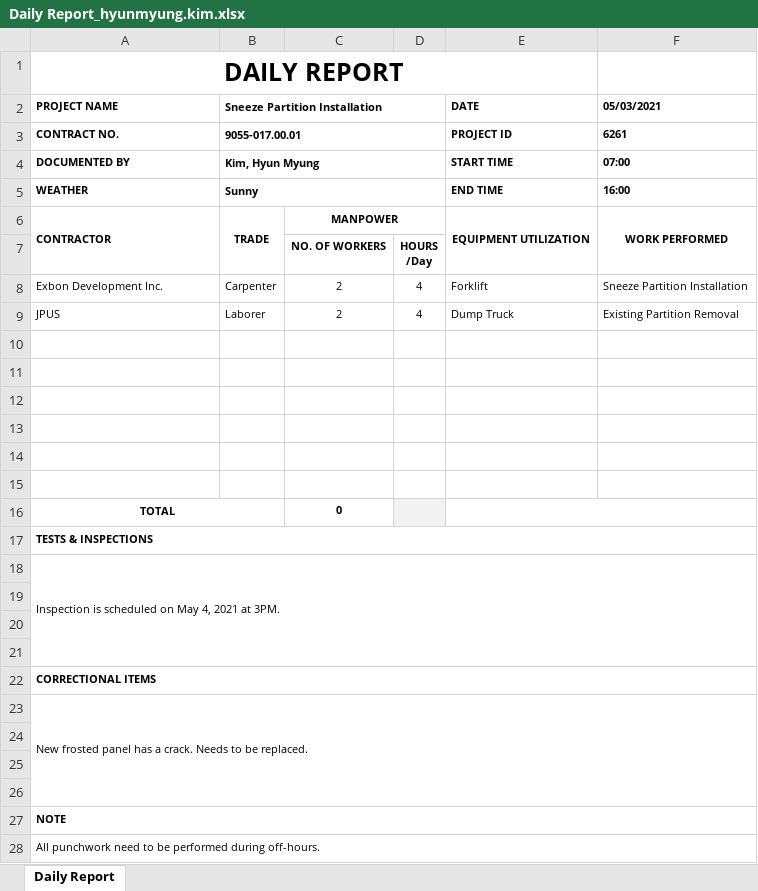
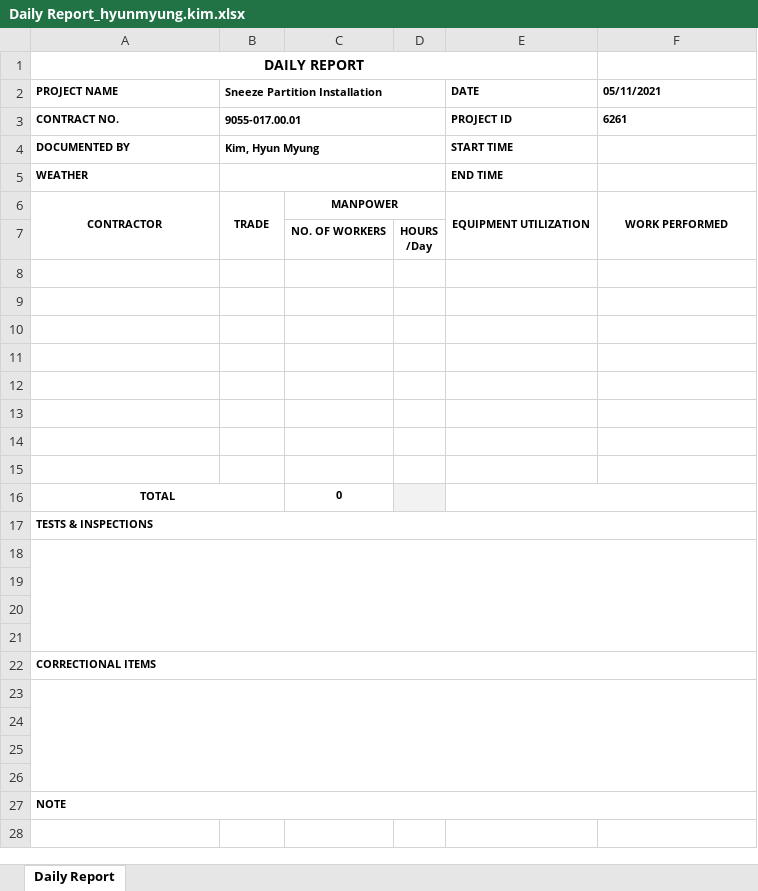
Before and after one commit to HyunM/exbon-daily-report, an Excel workbook: public/Daily Report_hyunmyung.kim.xlsx, sheet Daily Report, drawn as a sheet; values as stored, in another font and other column widths than the file's, no borders; charts and pictures not drawn; the diff names each change by its address in the sheet, - before the commit and + after, or states it on an @@ line.

```diff
--- a/public/Daily Report_hyunmyung.kim.xlsx (sheet Daily Report)
+++ b/public/Daily Report_hyunmyung.kim.xlsx (sheet Daily Report)
@@ A1 text size: smaller @@
-F2: 05/03/2021
+F2: 05/11/2021
-F4 (05/11/2021): 07:00
+F4 (05/11/2021): (empty)
-B5 (Sneeze Partition Installation): Sunny
+B5 (Sneeze Partition Installation): (empty)
-F5 (05/11/2021): 16:00
+F5 (05/11/2021): (empty)
-A6 alignment: left
+A6 alignment: center
-row 8: Exbon Development Inc. | Carpenter | 2 | 4 | Forklift | Sneeze Partition Installation
+row 8: (empty)
-row 9: JPUS | Laborer | 2 | 4 | Dump Truck | Existing Partition Removal
+row 9: (empty)
-A18 (PROJECT NAME): Inspection is scheduled on May 4, 2021 at 3PM.
+A18 (PROJECT NAME): (empty)
-A23 (PROJECT NAME): New frosted panel has a crack. Needs to be replaced.
+A23 (PROJECT NAME): (empty)
-row 28: All punchwork need to be performed during off-hours.
```
Also changed, not shown: formulas that keep their value, charts or pictures, public/PdfForm.xlsx, 1 other file.
